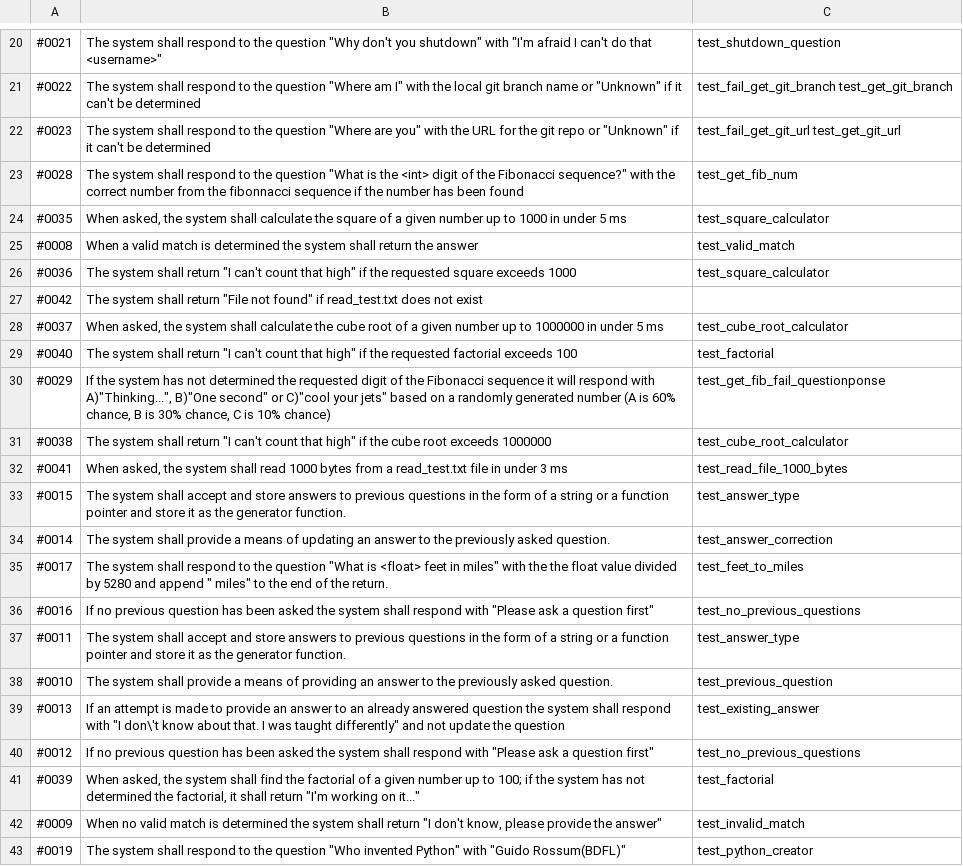
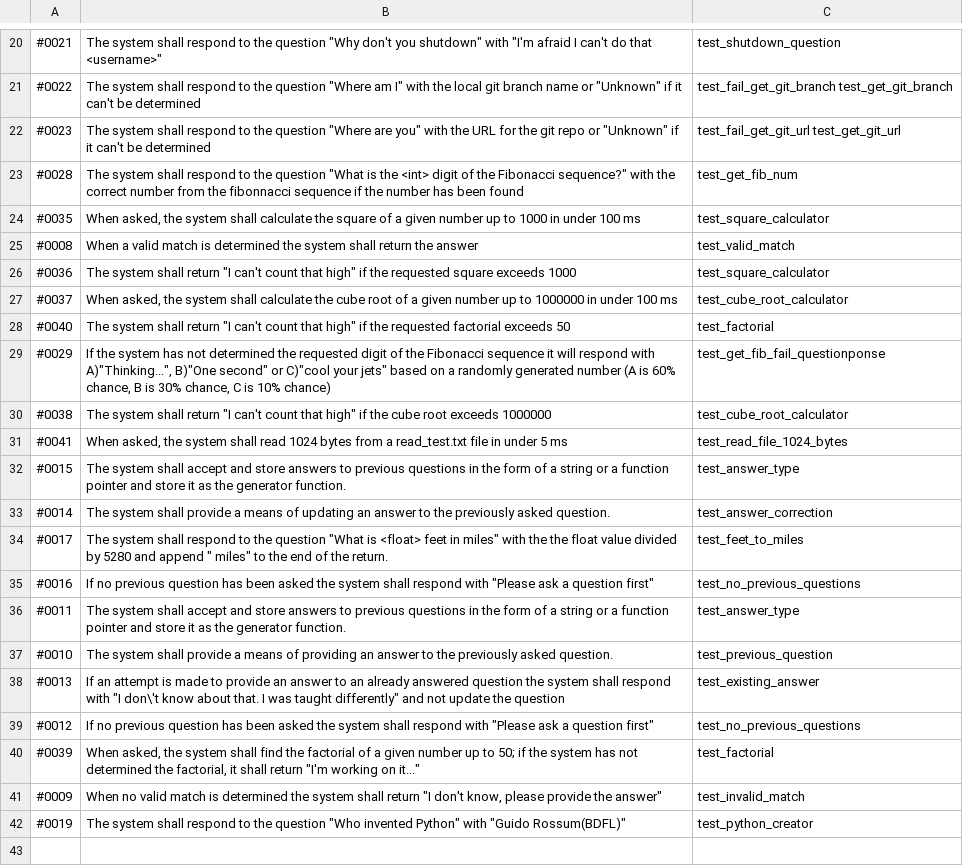
Before and after one commit to maxbrandstetter/LabRepo, a CSV file: ReqTracingOutput.csv, drawn as a sheet; only a part is shown, gaps mark what is left out; removed rows and columns are numbered as before the commit, all else as after; the diff names each change by its address in the sheet, - before the commit and + after, or states it on an @@ line.

Commit message:
Added completed files, output, etc.

```diff
--- a/ReqTracingOutput.csv
+++ b/ReqTracingOutput.csv
-B24: …in under 5 ms
+B24: …in under 100 ms
-row 27: #0042 | The system shall return "File not found" if read_test.txt does not exist
-B27: …in under 5 ms
+B27: …in under 100 ms
-B28: …factorial exceeds 100
+B28: …factorial exceeds 50
-B31: …shall read 1000 bytes from a read_test.txt file in under 3 ms
+B31: …shall read 1024 bytes from a read_test.txt file in under 5 ms
-C31: test_read_file_1000_bytes
+C31: test_read_file_1024_bytes
-B40: …up to 100; if the…
+B40: …up to 50; if the…
```
Also changed, not shown: 9 other files.
